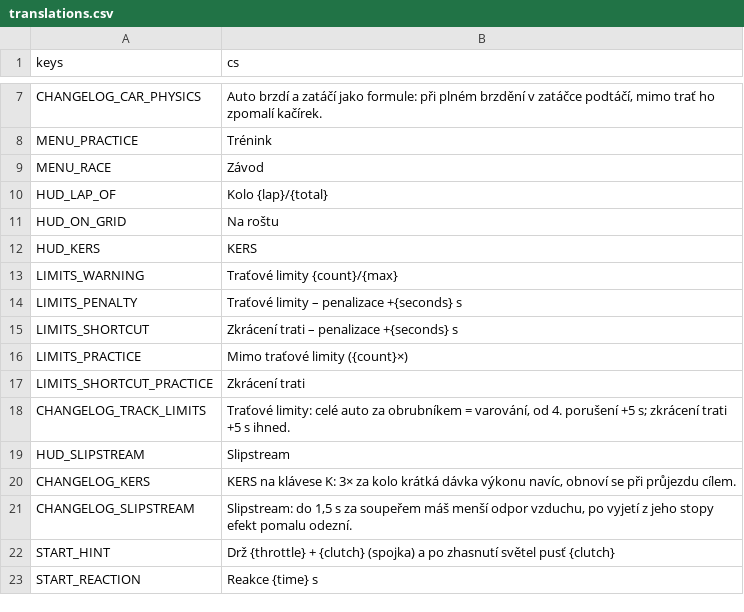
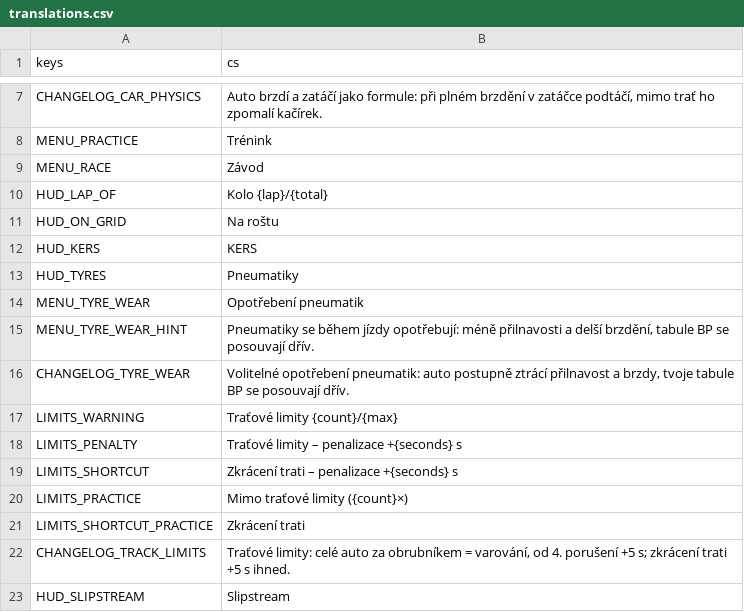
Before and after one commit to nejhorsiprogramatorsveta/overtake, a CSV file: localization/translations.csv, drawn as a sheet; only a part is shown, gaps mark what is left out; the shorter side is filled out with more unchanged rows.

```diff
--- a/localization/translations.csv
+++ b/localization/translations.csv
@@ -12,2 +12,6 @@ HUD_ON_GRID,Na roštu
 HUD_KERS,KERS
+HUD_TYRES,Pneumatiky
+MENU_TYRE_WEAR,Opotřebení pneumatik
+MENU_TYRE_WEAR_HINT,"Pneumatiky se během jízdy opotřebují: méně přilnavosti a delší brzdění, tabule BP se posouvají dřív."
+CHANGELOG_TYRE_WEAR,"Volitelné opotřebení pneumatik: auto postupně ztrácí přilnavost a brzdy, tvoje tabule BP se posouvají dřív."
 LIMITS_WARNING,Traťové limity {count}/{max}
```
Also changed, not shown: 22 other files.
